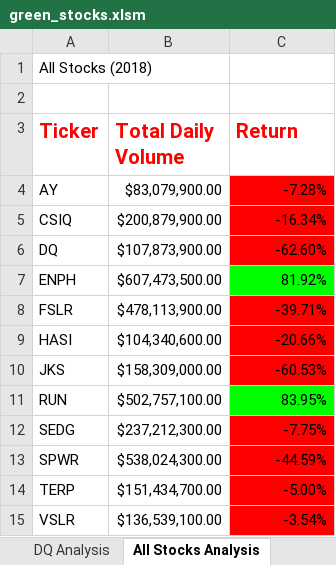
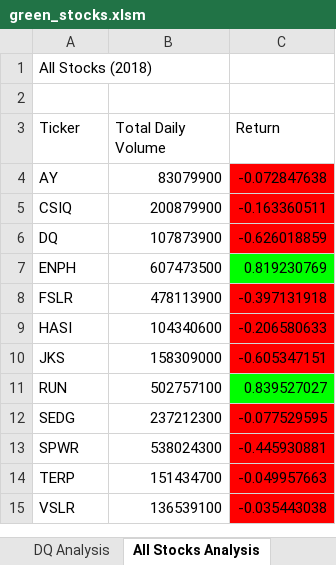
Before and after one commit to AaronAKTX/stock-analysis, an Excel workbook: green_stocks.xlsm, sheet All Stocks Analysis, drawn as a sheet; values as stored, in another font and other column widths than the file's, no borders; charts and pictures not drawn; the diff names each change by its address in the sheet, - before the commit and + after, or states it on an @@ line.

Commit message:
adding buttons and input box

```diff
--- a/green_stocks.xlsm (sheet All Stocks Analysis)
+++ b/green_stocks.xlsm (sheet All Stocks Analysis)
@@ A3:C3 bold: on → off, text colour: #FF0000 → black, text size: smaller @@
-B4 (Total Daily Volume): $83,079,900.00
+B4 (Total Daily Volume): 83079900
-C4 (Return): -7.28%
+C4 (Return): -0.072847638
-B5 (Total Daily Volume): $200,879,900.00
+B5 (Total Daily Volume): 200879900
-C5 (Return): -16.34%
+C5 (Return): -0.163360511
-B6 (Total Daily Volume): $107,873,900.00
+B6 (Total Daily Volume): 107873900
-C6 (Return): -62.60%
+C6 (Return): -0.626018859
-B7 (Total Daily Volume): $607,473,500.00
+B7 (Total Daily Volume): 607473500
-C7 (Return): 81.92%
+C7 (Return): 0.819230769
-B8 (Total Daily Volume): $478,113,900.00
+B8 (Total Daily Volume): 478113900
-C8 (Return): -39.71%
+C8 (Return): -0.397131918
-B9 (Total Daily Volume): $104,340,600.00
+B9 (Total Daily Volume): 104340600
-C9 (Return): -20.66%
+C9 (Return): -0.206580633
-B10 (Total Daily Volume): $158,309,000.00
+B10 (Total Daily Volume): 158309000
-C10 (Return): -60.53%
+C10 (Return): -0.605347151
-B11 (Total Daily Volume): $502,757,100.00
+B11 (Total Daily Volume): 502757100
-C11 (Return): 83.95%
+C11 (Return): 0.839527027
-B12 (Total Daily Volume): $237,212,300.00
+B12 (Total Daily Volume): 237212300
-C12 (Return): -7.75%
+C12 (Return): -0.077529595
-B13 (Total Daily Volume): $538,024,300.00
+B13 (Total Daily Volume): 538024300
-C13 (Return): -44.59%
+C13 (Return): -0.445930881
-B14 (Total Daily Volume): $151,434,700.00
+B14 (Total Daily Volume): 151434700
-C14 (Return): -5.00%
+C14 (Return): -0.049957663
-B15 (Total Daily Volume): $136,539,100.00
+B15 (Total Daily Volume): 136539100
-C15 (Return): -3.54%
+C15 (Return): -0.035443038
```
Also changed, not shown: charts or pictures.
